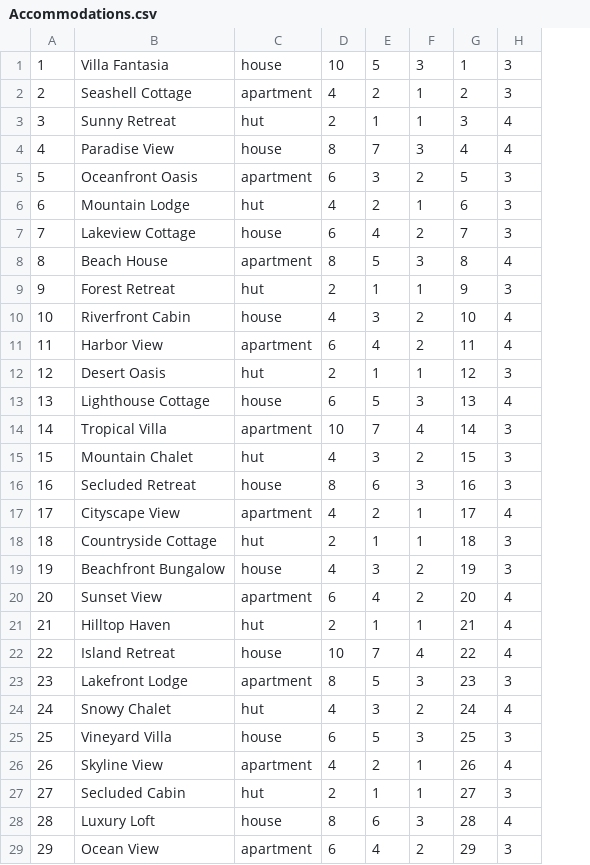
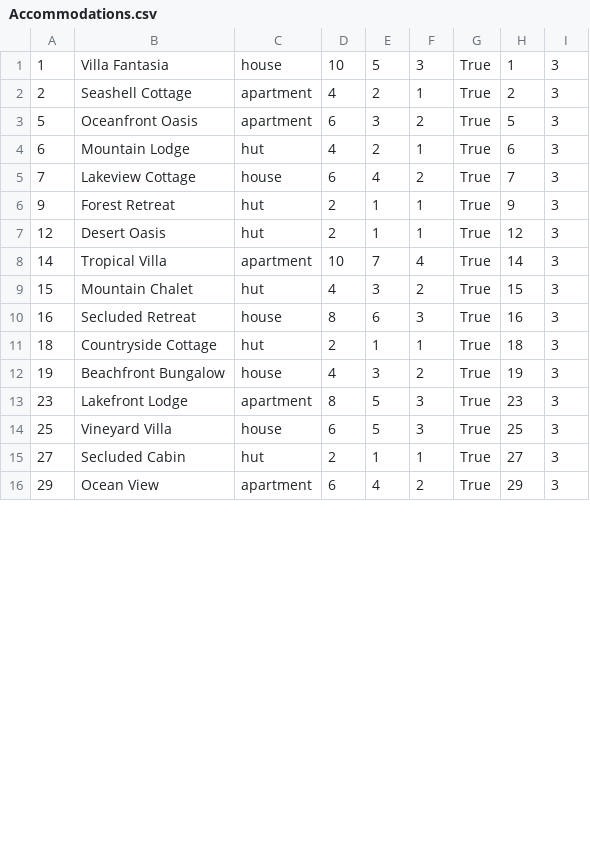
Before and after one commit to seli0001/SIMS-Projekat, a CSV file: SIMS/SIMS/Resources/Data/Accommodations.csv, drawn as a sheet; only a part is shown; removed rows and columns are numbered as before the commit, all else as after; the diff covers the shown part only; the diff names each change by its address in the sheet, - before the commit and + after, or states it on an @@ line.

Commit message:
Rating View
Created View For Viewing Ratings that owner gets from guests

```diff
--- a/SIMS/SIMS/Resources/Data/Accommodations.csv
+++ b/SIMS/SIMS/Resources/Data/Accommodations.csv
+column G, rows 1-16: all True
-row 3: 3 | Sunny Retreat | hut | 2 | 1 | 1 | 3 | 4
-row 4: 4 | Paradise View | house | 8 | 7 | 3 | 4 | 4
-row 8: 8 | Beach House | apartment | 8 | 5 | 3 | 8 | 4
-row 10: 10 | Riverfront Cabin | house | 4 | 3 | 2 | 10 | 4
-row 11: 11 | Harbor View | apartment | 6 | 4 | 2 | 11 | 4
-row 13: 13 | Lighthouse Cottage | house | 6 | 5 | 3 | 13 | 4
-row 17: 17 | Cityscape View | apartment | 4 | 2 | 1 | 17 | 4
-row 20: 20 | Sunset View | apartment | 6 | 4 | 2 | 20 | 4
-row 21: 21 | Hilltop Haven | hut | 2 | 1 | 1 | 21 | 4
-row 22: 22 | Island Retreat | house | 10 | 7 | 4 | 22 | 4
-row 24: 24 | Snowy Chalet | hut | 4 | 3 | 2 | 24 | 4
-row 26: 26 | Skyline View | apartment | 4 | 2 | 1 | 26 | 4
-row 28: 28 | Luxury Loft | house | 8 | 6 | 3 | 28 | 4
```
Also changed, not shown: 3 removed rows elsewhere in this file, SIMS/SIMS/Resources/Data/Reservations.csv, 20 other files.
